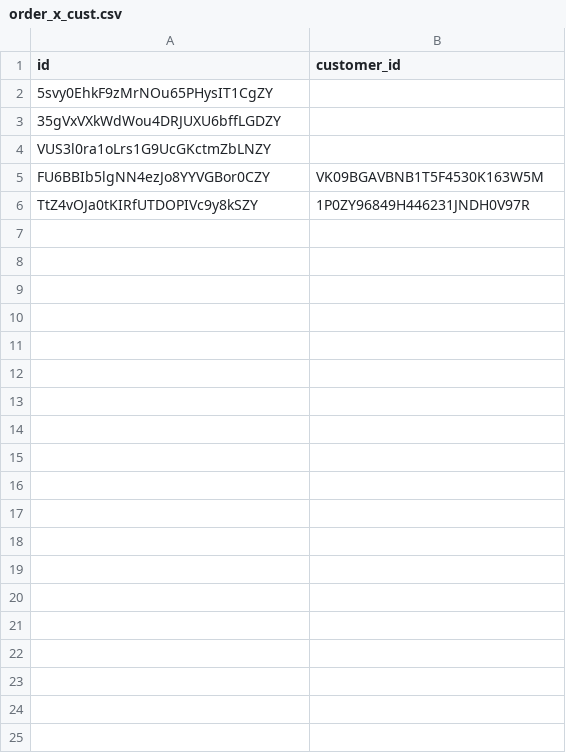
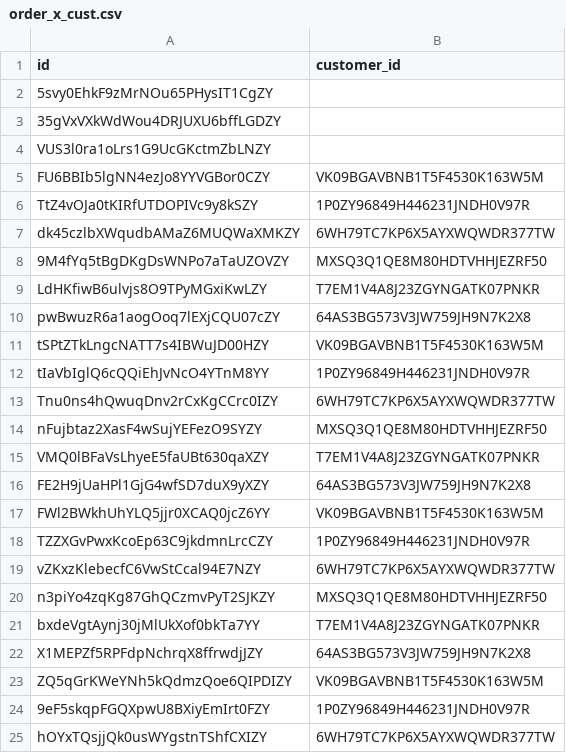
Before and after one commit to djdawkins/squareGoogleAI, a CSV file: quickstart_py/graph_data/order_x_cust.csv, drawn as a sheet; only a part is shown; the diff covers the shown part only.

Commit message:
new graph_data

```diff
--- a/quickstart_py/graph_data/order_x_cust.csv
+++ b/quickstart_py/graph_data/order_x_cust.csv
@@ -6 +6,20 @@ FU6BBIb5lgNN4ezJo8YYVGBor0CZY,VK09BGAVBNB1T5F4530K163W5M
 TtZ4vOJa0tKIRfUTDOPIVc9y8kSZY,1P0ZY96849H446231JNDH0V97R
+dk45czlbXWqudbAMaZ6MUQWaXMKZY,6WH79TC7KP6X5AYXWQWDR377TW
+9M4fYq5tBgDKgDsWNPo7aTaUZOVZY,MXSQ3Q1QE8M80HDTVHHJEZRF50
+LdHKfiwB6ulvjs8O9TPyMGxiKwLZY,T7EM1V4A8J23ZGYNGATK07PNKR
+pwBwuzR6a1aogOoq7lEXjCQU07cZY,64AS3BG573V3JW759JH9N7K2X8
+tSPtZTkLngcNATT7s4IBWuJD00HZY,VK09BGAVBNB1T5F4530K163W5M
+tIaVbIglQ6cQQiEhJvNcO4YTnM8YY,1P0ZY96849H446231JNDH0V97R
+Tnu0ns4hQwuqDnv2rCxKgCCrc0IZY,6WH79TC7KP6X5AYXWQWDR377TW
+nFujbtaz2XasF4wSujYEFezO9SYZY,MXSQ3Q1QE8M80HDTVHHJEZRF50
+VMQ0lBFaVsLhyeE5faUBt630qaXZY,T7EM1V4A8J23ZGYNGATK07PNKR
+FE2H9jUaHPl1GjG4wfSD7duX9yXZY,64AS3BG573V3JW759JH9N7K2X8
+FWl2BWkhUhYLQ5jjr0XCAQ0jcZ6YY,VK09BGAVBNB1T5F4530K163W5M
+TZZXGvPwxKcoEp63C9jkdmnLrcCZY,1P0ZY96849H446231JNDH0V97R
+vZKxzKlebecfC6VwStCcal94E7NZY,6WH79TC7KP6X5AYXWQWDR377TW
+n3piYo4zqKg87GhQCzmvPyT2SJKZY,MXSQ3Q1QE8M80HDTVHHJEZRF50
+bxdeVgtAynj30jMlUkXof0bkTa7YY,T7EM1V4A8J23ZGYNGATK07PNKR
+X1MEPZf5RPFdpNchrqX8ffrwdjJZY,64AS3BG573V3JW759JH9N7K2X8
+ZQ5qGrKWeYNh5kQdmzQoe6QIPDIZY,VK09BGAVBNB1T5F4530K163W5M
+9eF5skqpFGQXpwU8BXiyEmIrt0FZY,1P0ZY96849H446231JNDH0V97R
+hOYxTQsjjQk0usWYgstnTShfCXIZY,6WH79TC7KP6X5AYXWQWDR377TW
```
Also changed, not shown: 29 added rows elsewhere in this file, quickstart_py/graph_data/catolgs.csv, quickstart_py/graph_data/order_x_cat_obj.csv, 4 other files.
